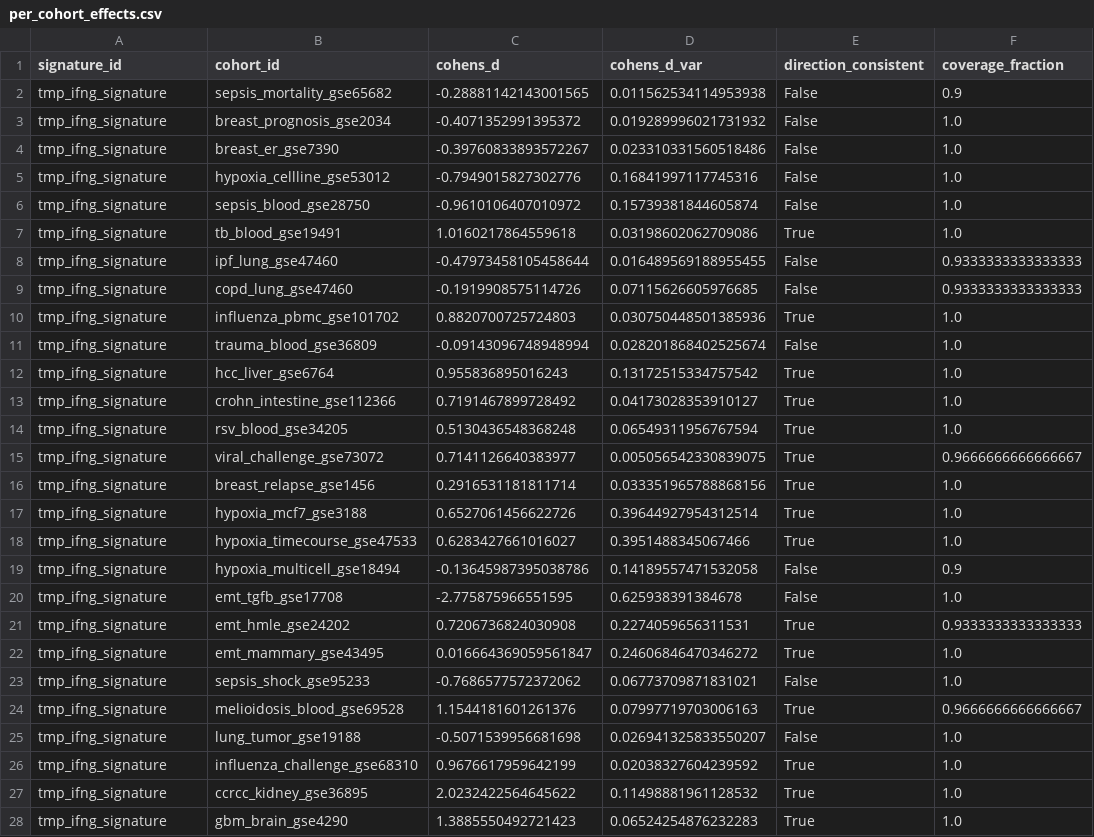
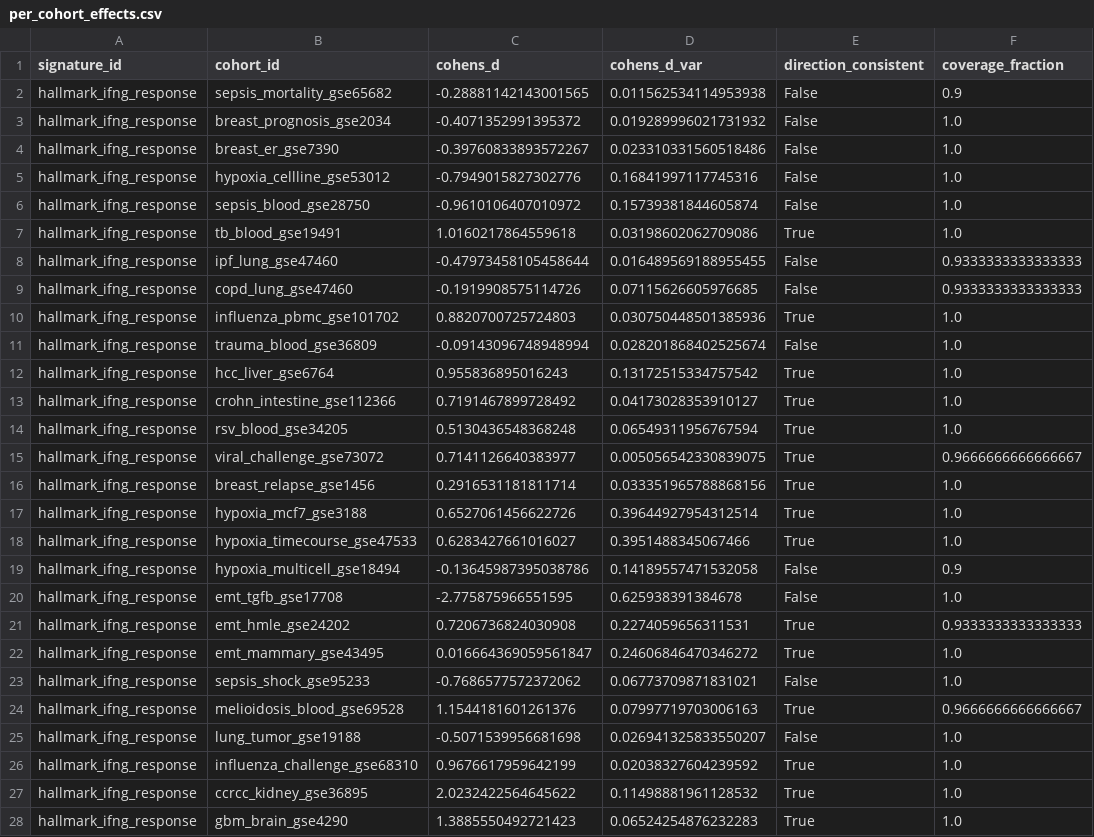
Before and after one commit to scottdhughes/signature-durability-benchmark, a CSV file: outputs/triage_ifng/per_cohort_effects.csv, drawn as a sheet; only a part is shown; the diff covers the shown part only; the diff names each change by its address in the sheet, - before the commit and + after, or states it on an @@ line.

```diff
--- a/outputs/triage_ifng/per_cohort_effects.csv
+++ b/outputs/triage_ifng/per_cohort_effects.csv
-A2:A28 (signature_id): tmp_ifng_signature
+A2:A28 (signature_id): hallmark_ifng_response
```
Also changed, not shown: 8 edited cells elsewhere in this file, 31 other files.
